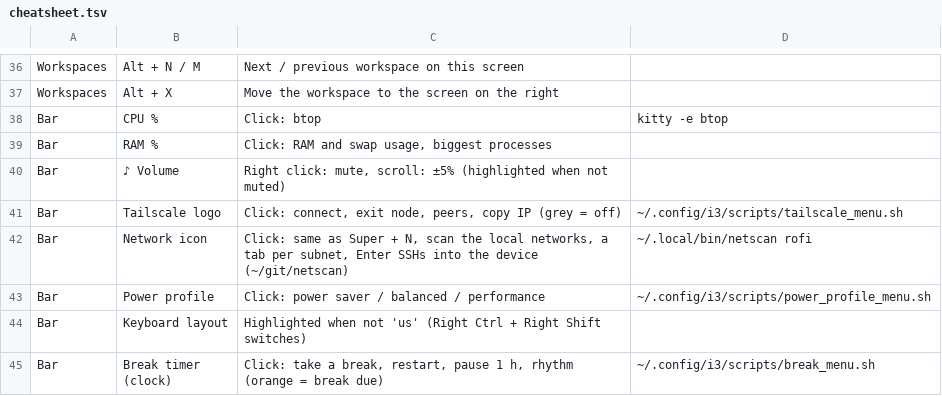
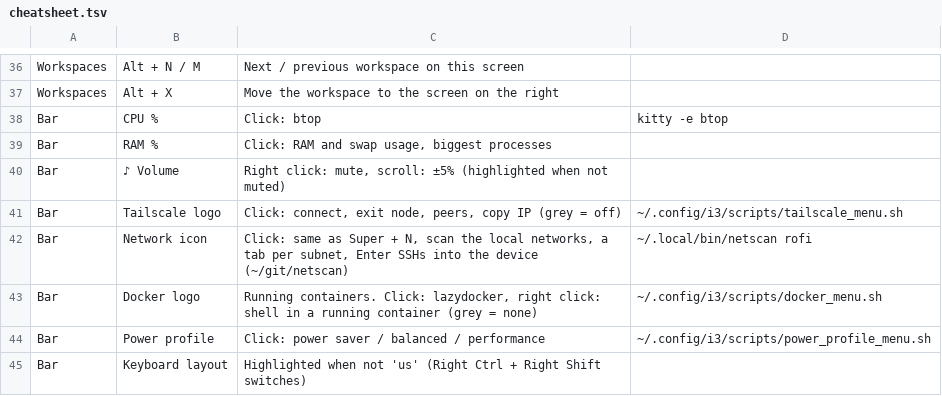
Before and after one commit to alexandre-bonnefond/ubuntu-setup, a TSV file: home/i3/.config/i3/cheatsheet.tsv, drawn as a sheet; only a part is shown, gaps mark what is left out; the shorter side is filled out with more unchanged rows; the diff names each change by its address in the sheet, - before the commit and + after, or states it on an @@ line.

```diff
--- a/home/i3/.config/i3/cheatsheet.tsv
+++ b/home/i3/.config/i3/cheatsheet.tsv
+row 43: Bar | Docker logo | Running containers. Click: lazydocker, right click: shell in a running container (grey = none) | ~/.config/i3/scripts/docker_menu.sh
```
Also changed, not shown: 7 other files.
